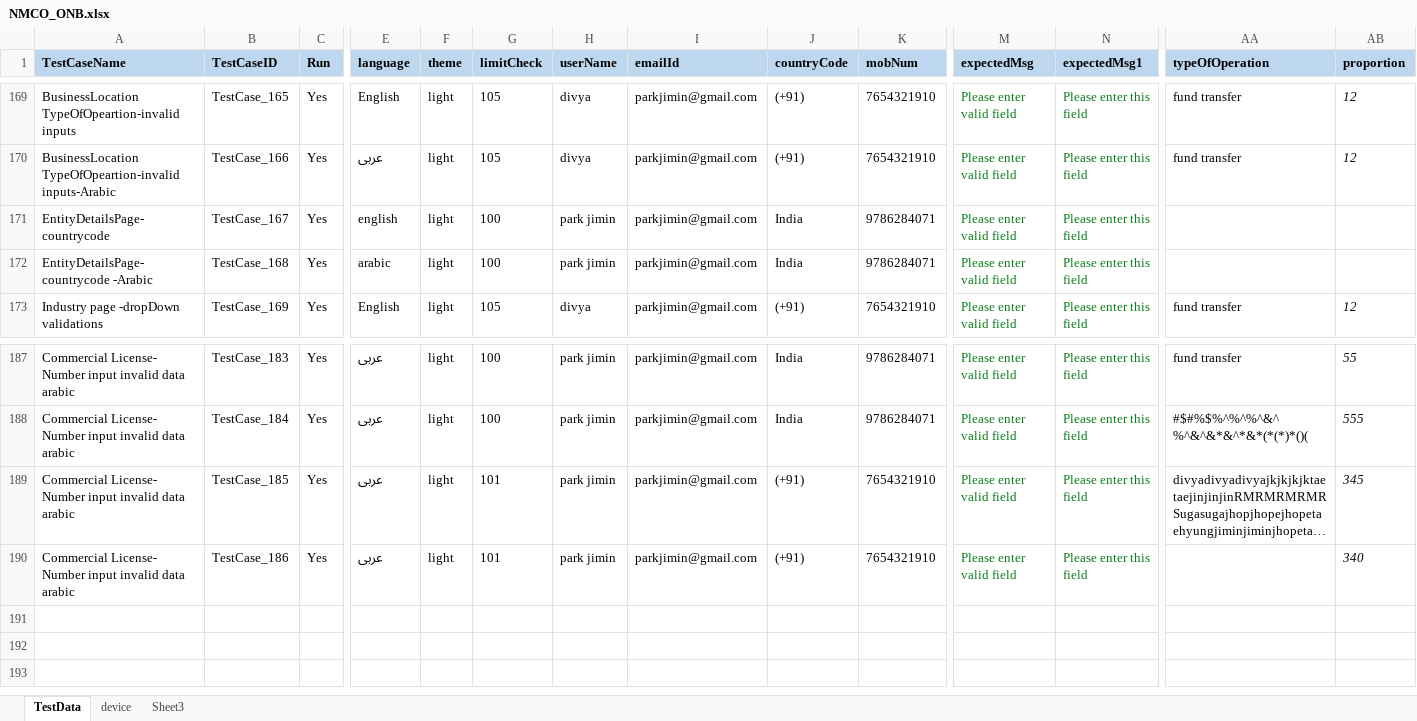
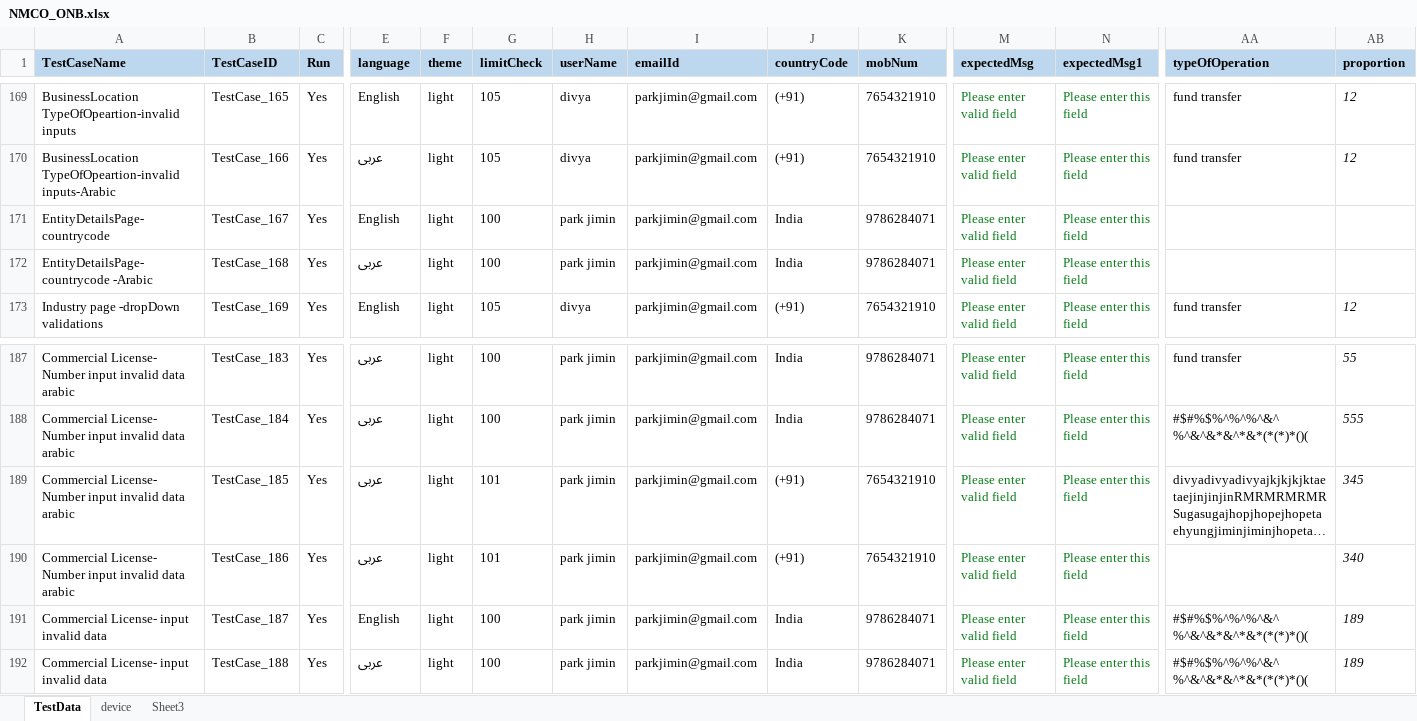
Before and after one commit to ganezz/native-mobile-corporate-onboarding, an Excel workbook: ${project.build.directory}/test-classes/DataSet/NMCO_ONB.xlsx, sheet TestData, drawn as a sheet; only a part is shown, gaps mark what is left out; long unchanged cells end in …; values as stored, in another font and other column widths than the file's, no borders; rows hold the shown columns only; the diff names each change by its address in the sheet, - before the commit and + after, or states it on an @@ line.

Commit message:
made changes in methods industry object

```diff
--- a/${project.build.directory}/test-classes/DataSet/NMCO_ONB.xlsx (sheet TestData)
+++ b/${project.build.directory}/test-classes/DataSet/NMCO_ONB.xlsx (sheet TestData)
-E171 (language): english
+E171 (language): English
-E172 (language): arabic
+E172 (language): عربى
+row 191: Commercial License- input invalid data | TestCase_187 | Yes | English | light | 100 | park jimin | parkjimin@gmail.com | India | 9786284071 | Please enter valid field | Please enter this field | #$#%$%^%^%^&^ %^&^&*&^*&*(*(*)*()( | 189
+row 192: Commercial License- input invalid data | TestCase_188 | Yes | عربى | light | 100 | park jimin | parkjimin@gmail.com | India | 9786284071 | Please enter valid field | Please enter this field | #$#%$%^%^%^&^ %^&^&*&^*&*(*(*)*()( | 189
```
Also changed, not shown: 38 other files.
